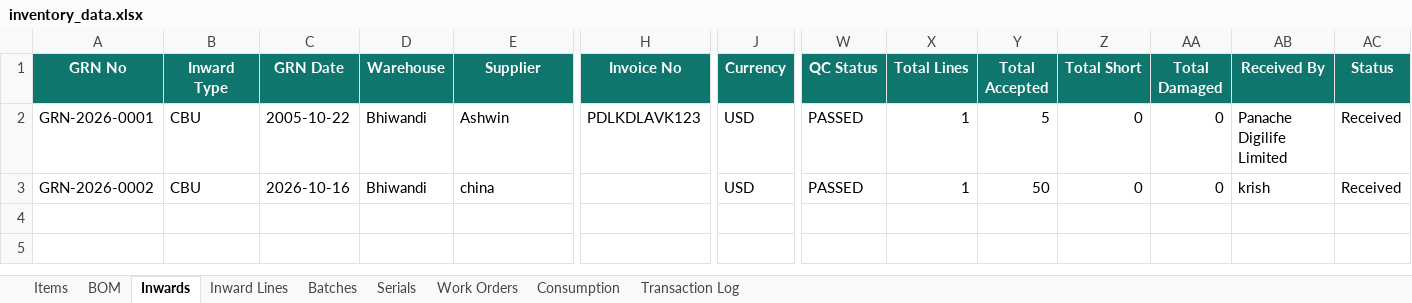
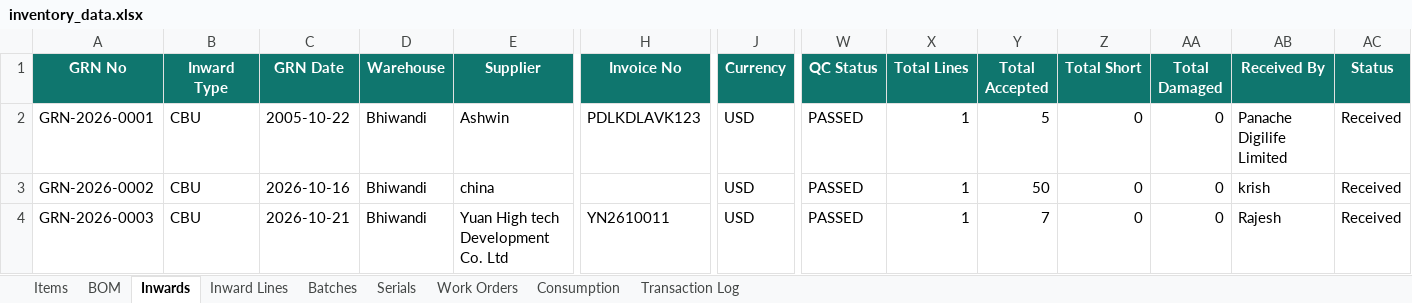
Before and after one commit to krishpdgl-netizen/IMS, an Excel workbook: data/inventory_data.xlsx, sheet Inwards, drawn as a sheet; only a part is shown, gaps mark what is left out; values as stored, in another font and other column widths than the file's, no borders; rows hold the shown columns only; the diff names each change by its address in the sheet, - before the commit and + after, or states it on an @@ line.

Commit message:
Receive: PCIe Card 1ch [TXN-000006] by Rajesh

```diff
--- a/data/inventory_data.xlsx (sheet Inwards)
+++ b/data/inventory_data.xlsx (sheet Inwards)
+row 4: GRN-2026-0003 | CBU | 2026-10-21 | Bhiwandi | Yuan High tech Development Co. Ltd | YN2610011 | USD | PASSED | 1 | 7 | 0 | 0 | Rajesh | Received
```
Also changed, not shown: sheet Batches, sheet Inward Lines, sheet Transaction Log, sheet Items.
